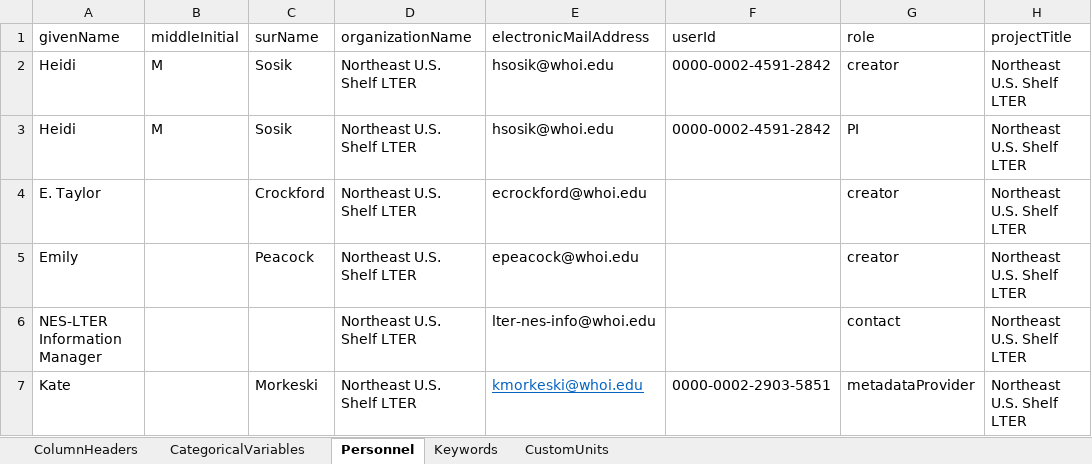
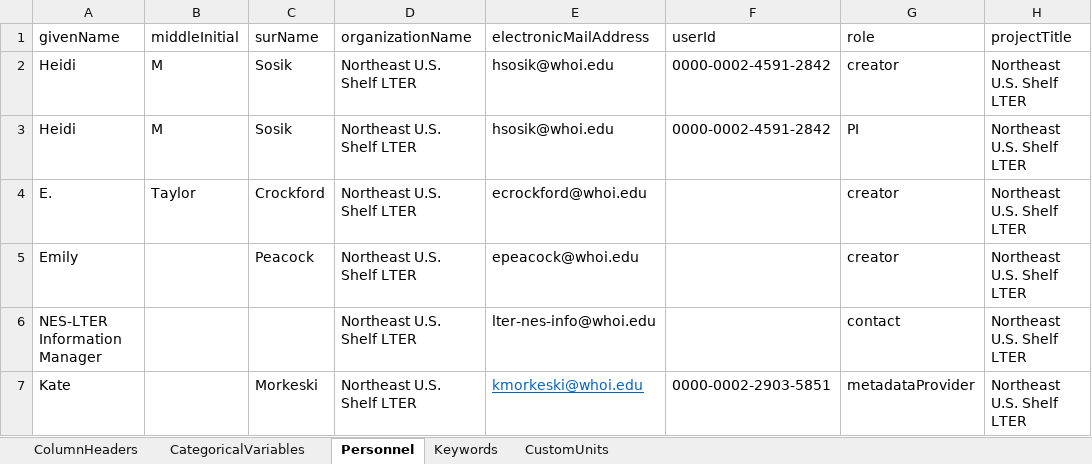
Before and after one commit to WHOIGit/nes-lter-chl-mvco, an Excel workbook: nes-lter-chl-mvco-info.xlsx, sheet Personnel, drawn as a sheet; only a part is shown; values as stored, in another font and other column widths than the file's, no borders; the diff names each change by its address in the sheet, - before the commit and + after, or states it on an @@ line.

```diff
--- a/nes-lter-chl-mvco-info.xlsx (sheet Personnel)
+++ b/nes-lter-chl-mvco-info.xlsx (sheet Personnel)
-A4 (givenName): E. Taylor
+A4 (givenName): E.
-B4 (middleInitial): (empty)
+B4 (middleInitial): Taylor
```
Also changed, not shown: sheet ColumnHeaders.
